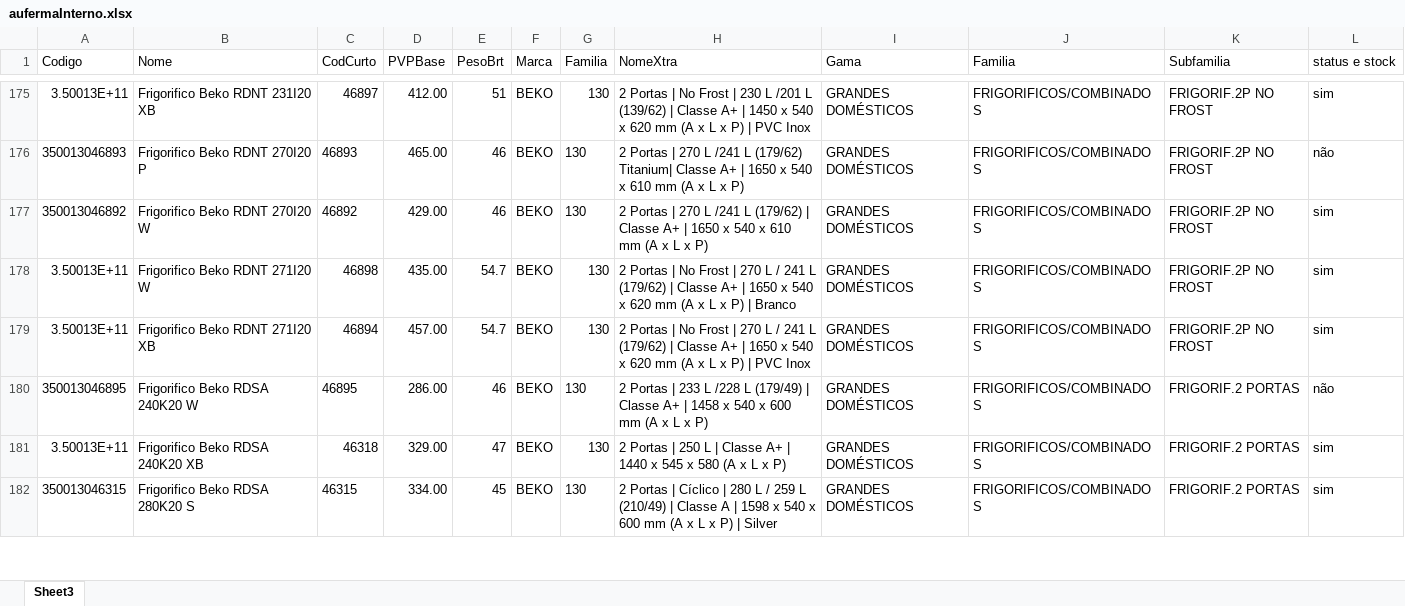
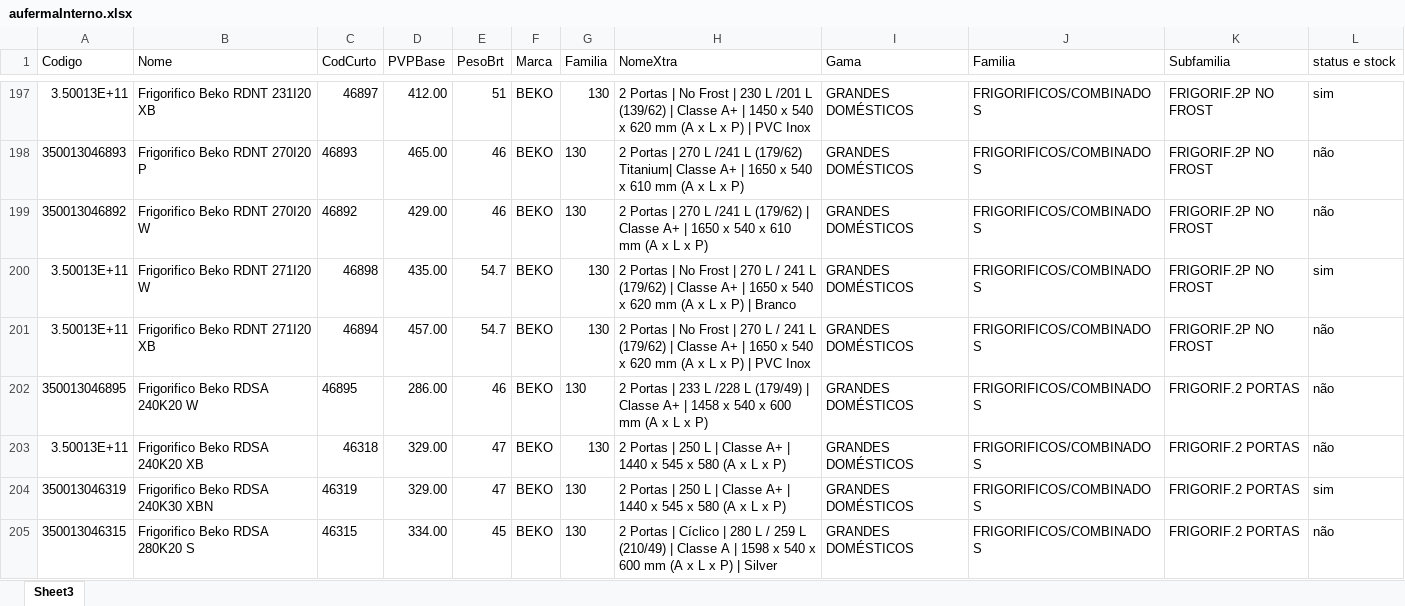
Before and after one commit to miguelBarreiro85/mconfig, an Excel workbook: app/code/Mlp/Cli/Csv/Auferma/aufermaInterno.xlsx, sheet Sheet3, drawn as a sheet; only a part is shown, gaps mark what is left out; values as stored, in another font and other column widths than the file's, no borders; addresses are those after the commit; the diff covers the shown part only; the diff names each change by its address in the sheet, - before the commit and + after, or states it on an @@ line.

```diff
--- a/app/code/Mlp/Cli/Csv/Auferma/aufermaInterno.xlsx (sheet Sheet3)
+++ b/app/code/Mlp/Cli/Csv/Auferma/aufermaInterno.xlsx (sheet Sheet3)
-L199 (status e stock): sim
+L199 (status e stock): não
-L201 (status e stock): sim
+L201 (status e stock): não
-L203 (status e stock): sim
+L203 (status e stock): não
+row 204: 350013046319 | Frigorifico Beko RDSA 240K30 XBN | 46319 | 329.00 | 47 | BEKO | 130 | 2 Portas | 250 L | Classe A+ | 1440 x 545 x 580 (A x L x P) | GRANDES DOMÉSTICOS | FRIGORIFICOS/COMBINADOS | FRIGORIF.2 PORTAS | sim
-L205 (status e stock): sim
+L205 (status e stock): não
```
Also changed, not shown: 54 added rows, 3 removed rows and 106 edited cells elsewhere in this sheet, app/code/Mlp/Cli/Csv/Auferma/aufermaStock.xlsx, 17 other files.
